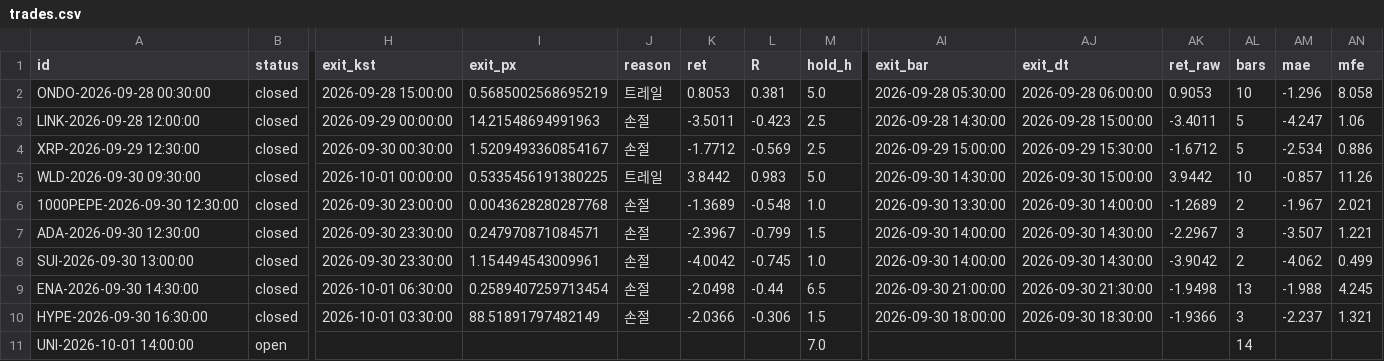
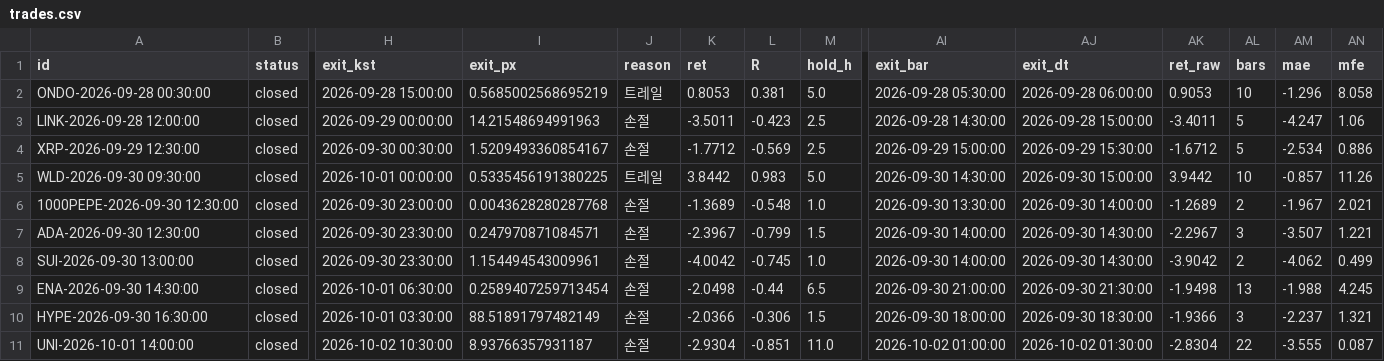
Before and after one commit to antman8422-alt/coin-forward, a CSV file: data/trades.csv, drawn as a sheet; only a part is shown, gaps mark what is left out; the diff covers the shown part only; the diff names each change by its address in the sheet, - before the commit and + after, or states it on an @@ line.

```diff
--- a/data/trades.csv
+++ b/data/trades.csv
-B11 (status): open
+B11 (status): closed
-H11 (exit_kst): (empty)
+H11 (exit_kst): 2026-10-02 10:30:00
-I11 (exit_px): (empty)
+I11 (exit_px): 8.93766357931187
-J11 (reason): (empty)
+J11 (reason): 손절
-K11 (ret): (empty)
+K11 (ret): -2.9304
-L11 (R): (empty)
+L11 (R): -0.851
-M11 (hold_h): 7.0
+M11 (hold_h): 11.0
-AI11 (exit_bar): (empty)
+AI11 (exit_bar): 2026-10-02 01:00:00
-AJ11 (exit_dt): (empty)
+AJ11 (exit_dt): 2026-10-02 01:30:00
-AK11 (ret_raw): (empty)
+AK11 (ret_raw): -2.8304
-AL11 (bars): 14
+AL11 (bars): 22
-AM11 (mae): (empty)
+AM11 (mae): -3.555
-AN11 (mfe): (empty)
+AN11 (mfe): 0.087
```
Also changed, not shown: 3 edited cells elsewhere in this file, data/regime.csv, data/runs.csv, 2 other files.
